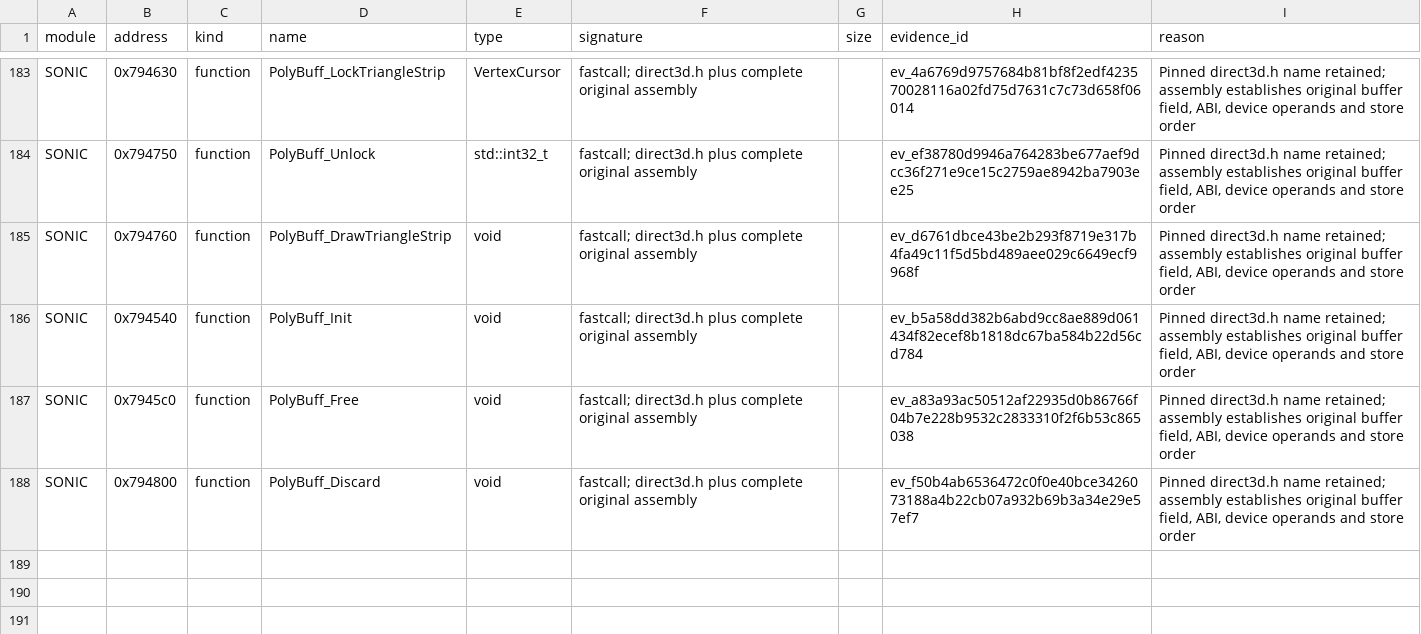
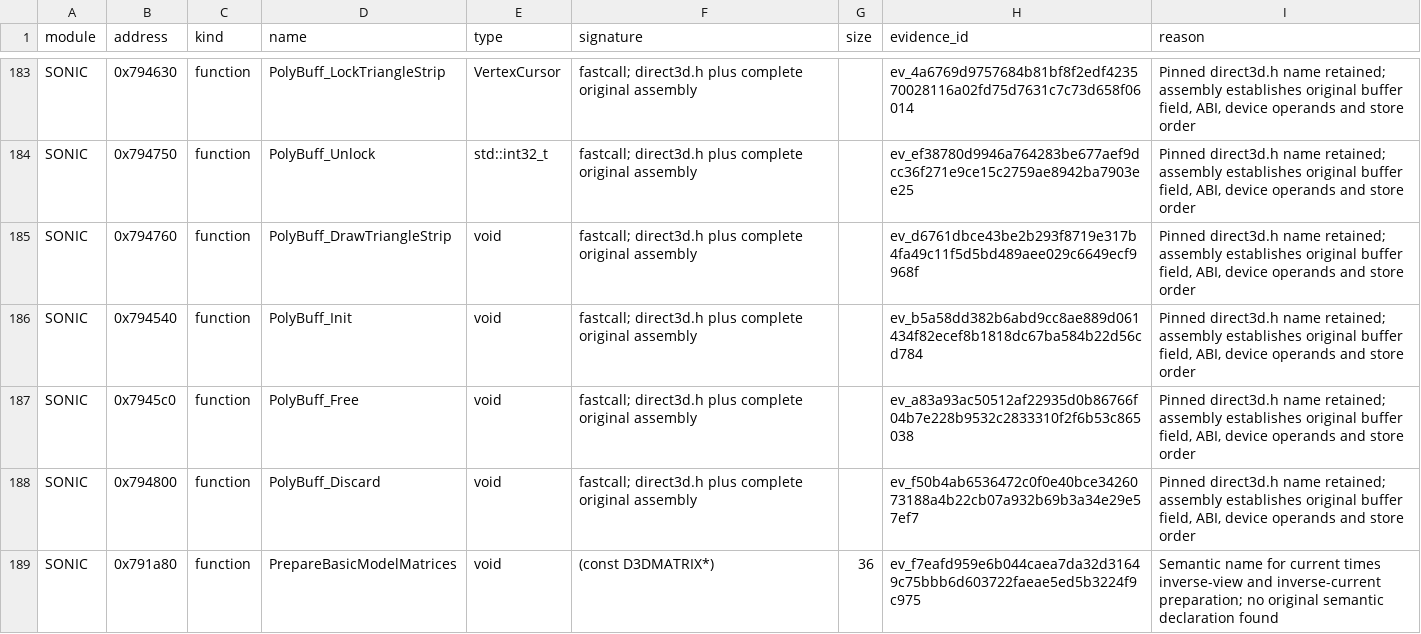
Before and after one commit to MCMike0399/sadx-macos, a TSV file: reference/symbols/overrides.tsv, drawn as a sheet; only a part is shown, gaps mark what is left out.

Commit message:
feat(engine): integrate reviewed basic model closure

```diff
--- a/reference/symbols/overrides.tsv
+++ b/reference/symbols/overrides.tsv
@@ -188 +188,2 @@ SONIC	0x7945c0	function	PolyBuff_Free	void	fastcall; direct3d.h plus complete or
 SONIC	0x794800	function	PolyBuff_Discard	void	fastcall; direct3d.h plus complete original assembly		ev_f50b4ab6536472c0f0e40bce3426073188a4b22cb07a932b69b3a34e29e57ef7	Pinned direct3d.h name retained; assembly establishes original buffer field, ABI, device operands and store order
+SONIC	0x791a80	function	PrepareBasicModelMatrices	void	(const D3DMATRIX*)	36	ev_f7eafd959e6b044caea7da32d31649c75bbb6d603722faeae5ed5b3224f9c975	Semantic name for current times inverse-view and inverse-current preparation; no original semantic declaration found
```
Also changed, not shown: 16 other files.
